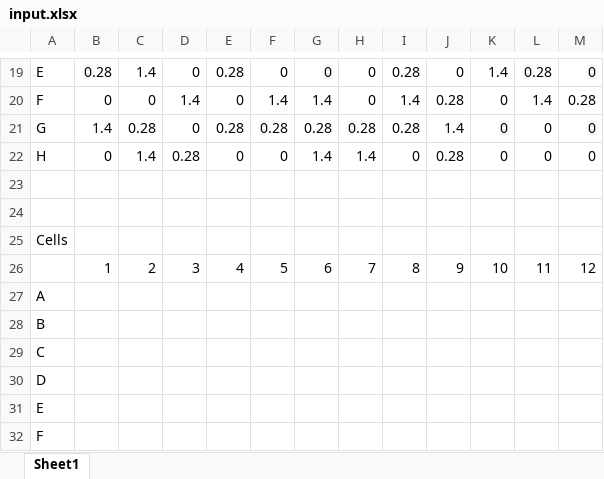
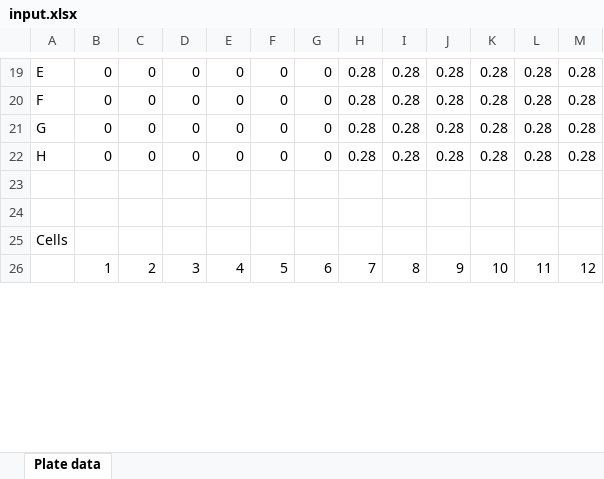
Before and after one commit to YuhangXie1/dphil_data_processing, an Excel workbook: input.xlsx, sheet Plate data, drawn as a sheet; only a part is shown, gaps mark what is left out; values as stored, in another font and other column widths than the file's, no borders; removed rows and columns are numbered as before the commit, all else as after; the diff covers the shown part only; the diff names each change by its address in the sheet, - before the commit and + after, or states it on an @@ line.

```diff
--- a/input.xlsx (sheet Plate data)
+++ b/input.xlsx (sheet Plate data)
-sheet tab: Sheet1
+sheet tab: Plate data
-B19: 0.28
+B19: 0
-C19: 1.4
+C19: 0
-E19: 0.28
+E19: 0
-H19:H20: 0
+H19:H20: 0.28
-J19: 0
+J19: 0.28
-K19: 1.4
+K19: 0.28
-M19: 0
+M19: 0.28
-D20: 1.4
+D20: 0
-F20: 1.4
+F20: 0
-G20: 1.4
+G20: 0
-I20: 1.4
+I20: 0.28
-K20:K22: 0
+K20:K22: 0.28
-L20: 1.4
+L20: 0.28
-B21: 1.4
+B21: 0
-C21: 0.28
+C21: 0
-E21: 0.28
+E21: 0
-F21: 0.28
+F21: 0
-G21: 0.28
+G21: 0
-J21: 1.4
+J21: 0.28
-L21:L22: 0
+L21:L22: 0.28
-M21:M22: 0
+M21:M22: 0.28
-C22: 1.4
+C22: 0
-D22: 0.28
+D22: 0
-G22: 1.4
+G22: 0
-H22: 1.4
+H22: 0.28
-I22: 0
+I22: 0.28
-row 27: A
-row 28: B
-row 29: C
-row 30: D
-row 31: E
-row 32: F
```
Also changed, not shown: 17 added rows, 11 removed rows and 66 edited cells elsewhere in this sheet, 2 other files.
